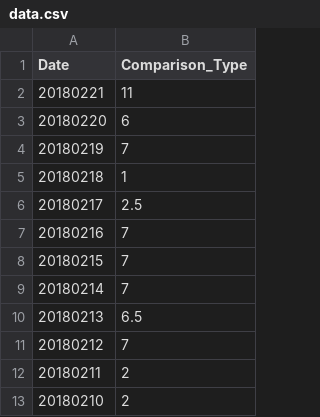
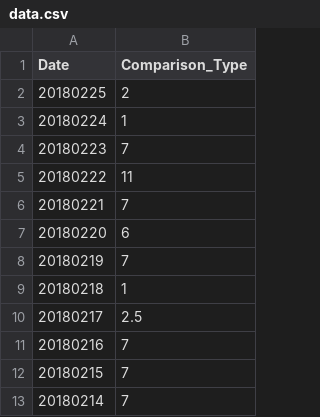
Before and after one commit to haifeng-jin/github_io_source, a CSV file: js/data.csv, drawn as a sheet; only a part is shown; the shorter side is filled out with more unchanged rows.

```diff
--- a/js/data.csv
+++ b/js/data.csv
@@ -1,3 +1,7 @@
 Date,Comparison_Type
-20180221,11
+20180225,2
+20180224,1
+20180223,7
+20180222,11
+20180221,7
 20180220,6
```
Also changed, not shown: 1 other file.
